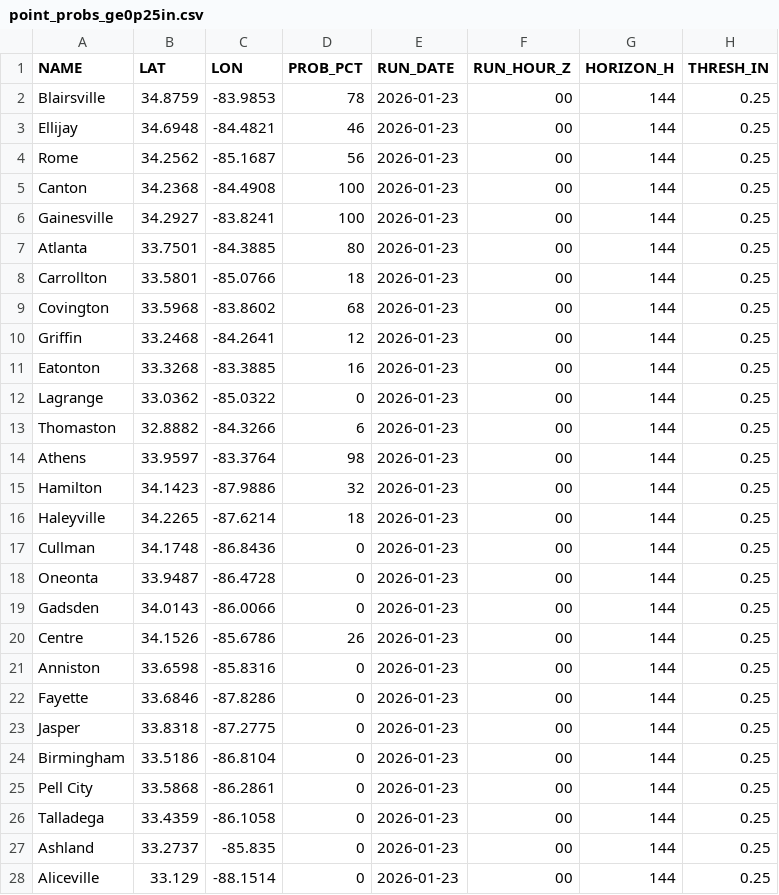
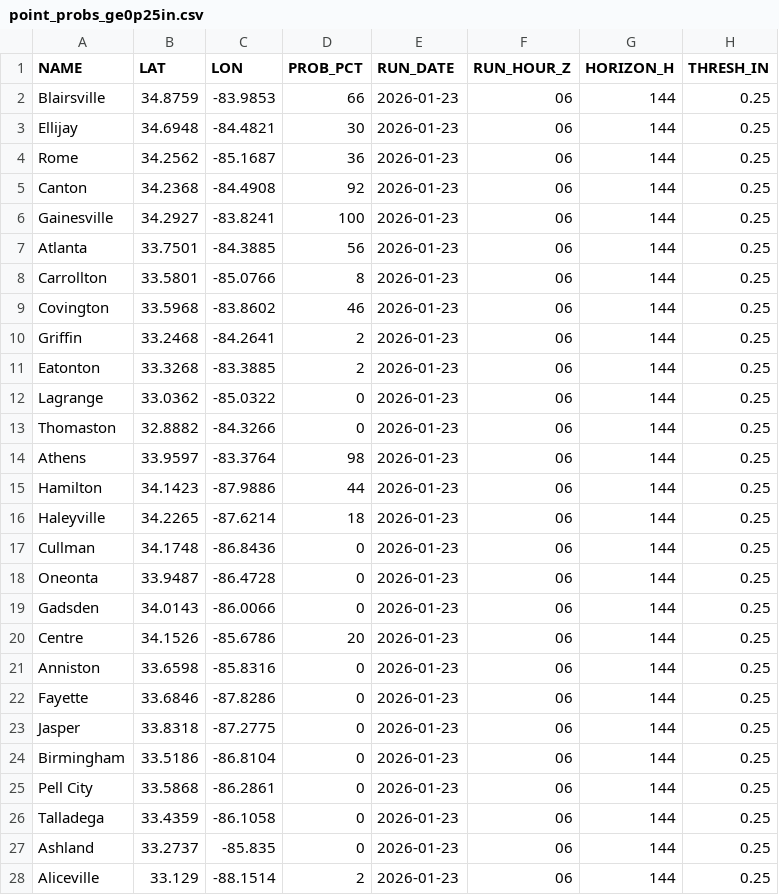
Before and after one commit to gtdish/GIS_Data, a CSV file: ice_prob/point_probs_ge0p25in.csv, drawn as a sheet; only a part is shown; the diff covers the shown part only.

Commit message:
Update ice probs 2026-01-23 06Z (+144h)

```diff
--- a/ice_prob/point_probs_ge0p25in.csv
+++ b/ice_prob/point_probs_ge0p25in.csv
@@ -1,28 +1,28 @@
 NAME,LAT,LON,PROB_PCT,RUN_DATE,RUN_HOUR_Z,HORIZON_H,THRESH_IN
-Blairsville,34.8759,-83.9853,78,2026-01-23,00,144,0.25
-Ellijay,34.6948,-84.4821,46,2026-01-23,00,144,0.25
-Rome,34.2562,-85.1687,56,2026-01-23,00,144,0.25
-Canton,34.2368,-84.4908,100,2026-01-23,00,144,0.25
-Gainesville,34.2927,-83.8241,100,2026-01-23,00,144,0.25
-Atlanta,33.7501,-84.3885,80,2026-01-23,00,144,0.25
-Carrollton,33.5801,-85.0766,18,2026-01-23,00,144,0.25
-Covington,33.5968,-83.8602,68,2026-01-23,00,144,0.25
-Griffin,33.2468,-84.2641,12,2026-01-23,00,144,0.25
-Eatonton,33.3268,-83.3885,16,2026-01-23,00,144,0.25
-Lagrange,33.0362,-85.0322,0,2026-01-23,00,144,0.25
-Thomaston,32.8882,-84.3266,6,2026-01-23,00,144,0.25
-Athens,33.9597,-83.3764,98,2026-01-23,00,144,0.25
-Hamilton,34.1423,-87.9886,32,2026-01-23,00,144,0.25
-Haleyville,34.2265,-87.6214,18,2026-01-23,00,144,0.25
-Cullman,34.1748,-86.8436,0,2026-01-23,00,144,0.25
-Oneonta,33.9487,-86.4728,0,2026-01-23,00,144,0.25
-Gadsden,34.0143,-86.0066,0,2026-01-23,00,144,0.25
-Centre,34.1526,-85.6786,26,2026-01-23,00,144,0.25
-Anniston,33.6598,-85.8316,0,2026-01-23,00,144,0.25
-Fayette,33.6846,-87.8286,0,2026-01-23,00,144,0.25
-Jasper,33.8318,-87.2775,0,2026-01-23,00,144,0.25
-Birmingham,33.5186,-86.8104,0,2026-01-23,00,144,0.25
-Pell City,33.5868,-86.2861,0,2026-01-23,00,144,0.25
-Talladega,33.4359,-86.1058,0,2026-01-23,00,144,0.25
-Ashland,33.2737,-85.835,0,2026-01-23,00,144,0.25
-Aliceville,33.129,-88.1514,0,2026-01-23,00,144,0.25
+Blairsville,34.8759,-83.9853,66,2026-01-23,06,144,0.25
+Ellijay,34.6948,-84.4821,30,2026-01-23,06,144,0.25
+Rome,34.2562,-85.1687,36,2026-01-23,06,144,0.25
+Canton,34.2368,-84.4908,92,2026-01-23,06,144,0.25
+Gainesville,34.2927,-83.8241,100,2026-01-23,06,144,0.25
+Atlanta,33.7501,-84.3885,56,2026-01-23,06,144,0.25
+Carrollton,33.5801,-85.0766,8,2026-01-23,06,144,0.25
+Covington,33.5968,-83.8602,46,2026-01-23,06,144,0.25
+Griffin,33.2468,-84.2641,2,2026-01-23,06,144,0.25
+Eatonton,33.3268,-83.3885,2,2026-01-23,06,144,0.25
+Lagrange,33.0362,-85.0322,0,2026-01-23,06,144,0.25
+Thomaston,32.8882,-84.3266,0,2026-01-23,06,144,0.25
+Athens,33.9597,-83.3764,98,2026-01-23,06,144,0.25
+Hamilton,34.1423,-87.9886,44,2026-01-23,06,144,0.25
+Haleyville,34.2265,-87.6214,18,2026-01-23,06,144,0.25
+Cullman,34.1748,-86.8436,0,2026-01-23,06,144,0.25
+Oneonta,33.9487,-86.4728,0,2026-01-23,06,144,0.25
+Gadsden,34.0143,-86.0066,0,2026-01-23,06,144,0.25
+Centre,34.1526,-85.6786,20,2026-01-23,06,144,0.25
+Anniston,33.6598,-85.8316,0,2026-01-23,06,144,0.25
+Fayette,33.6846,-87.8286,0,2026-01-23,06,144,0.25
+Jasper,33.8318,-87.2775,0,2026-01-23,06,144,0.25
+Birmingham,33.5186,-86.8104,0,2026-01-23,06,144,0.25
+Pell City,33.5868,-86.2861,0,2026-01-23,06,144,0.25
+Talladega,33.4359,-86.1058,0,2026-01-23,06,144,0.25
+Ashland,33.2737,-85.835,0,2026-01-23,06,144,0.25
+Aliceville,33.129,-88.1514,2,2026-01-23,06,144,0.25
```
Also changed, not shown: 10 edited cells elsewhere in this file, ice_prob/point_probs_ge0p10in.csv, ice_prob/point_probs_ge0p50in.csv, 8 other files.
